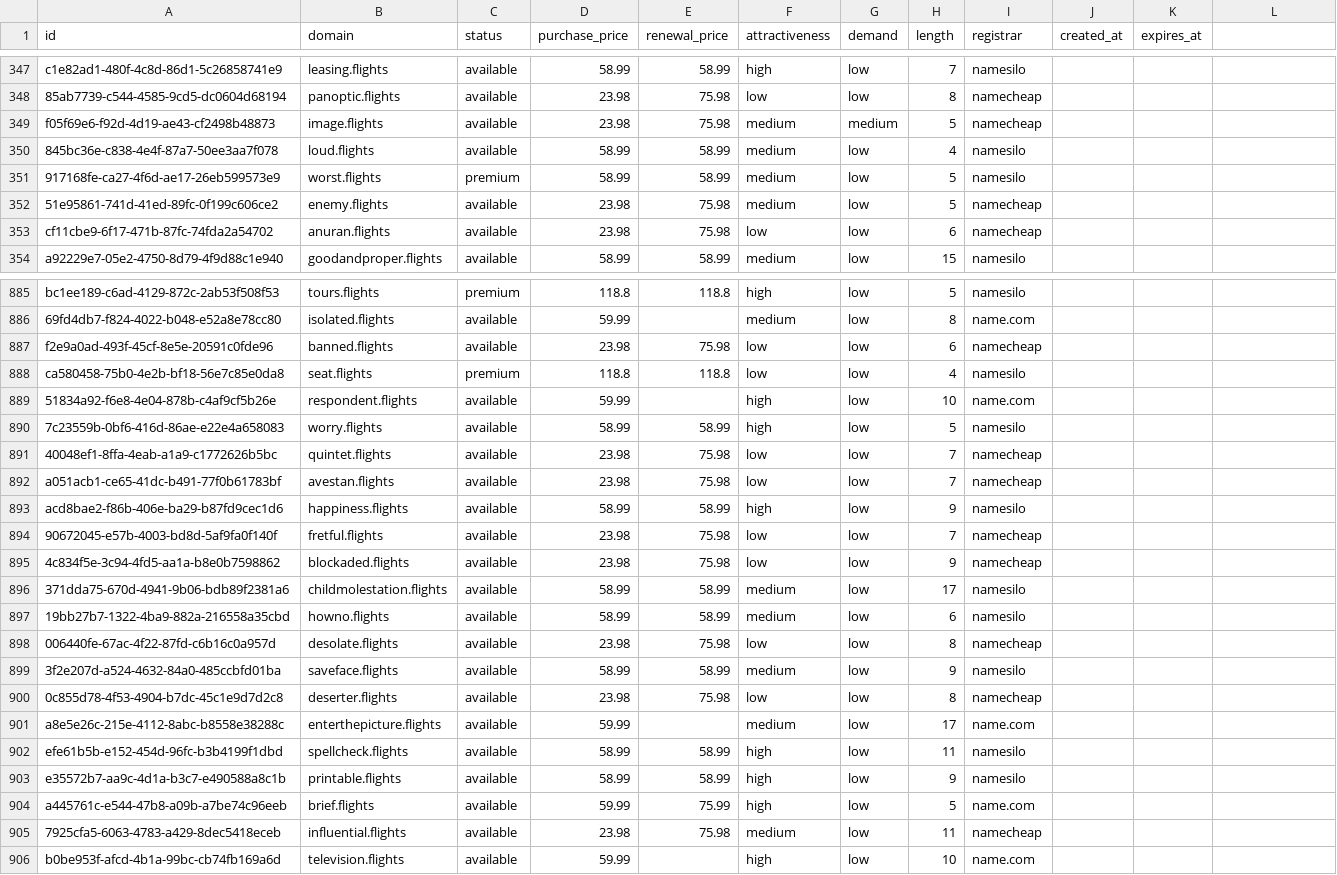
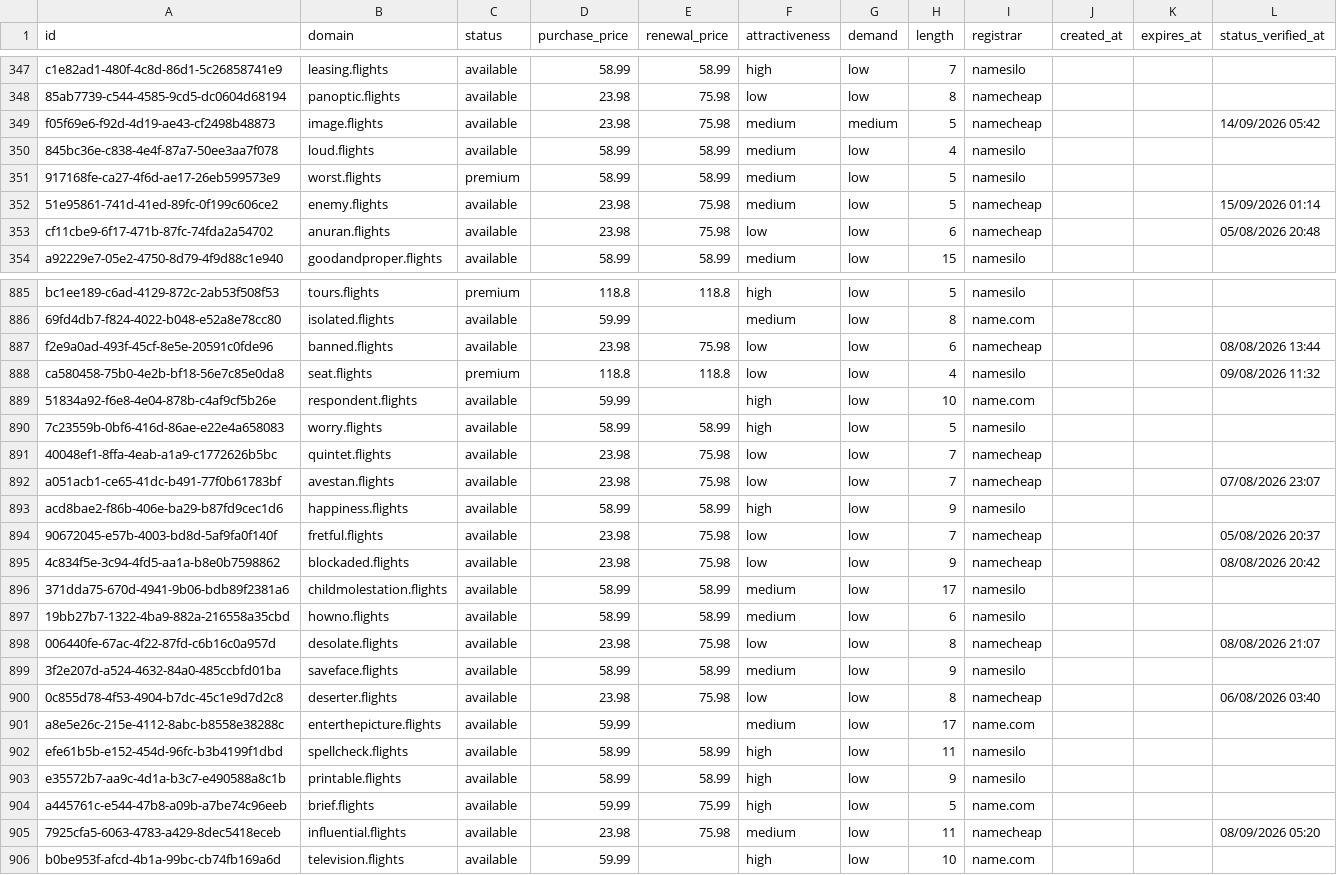
Before and after one commit to UniqueDomains/flights-oneword-domains, a CSV file: flights.csv, drawn as a sheet; only a part is shown, gaps mark what is left out; the diff covers the shown part only.

Commit message:
Domains update

```diff
--- a/flights.csv
+++ b/flights.csv
@@ -1 +1 @@
-id,domain,status,purchase_price,renewal_price,attractiveness,demand,length,registrar,created_at,expires_at
+id,domain,status,purchase_price,renewal_price,attractiveness,demand,length,registrar,created_at,expires_at,status_verified_at
@@ -349 +349 @@ c1e82ad1-480f-4c8d-86d1-5c26858741e9,leasing.flights,available,58.99,58.99,high,
-f05f69e6-f92d-4d19-ae43-cf2498b48873,image.flights,available,23.98,75.98,medium,medium,5,namecheap,,
+f05f69e6-f92d-4d19-ae43-cf2498b48873,image.flights,available,23.98,75.98,medium,medium,5,namecheap,,,14/09/2026 05:42
@@ -352,2 +352,2 @@ f05f69e6-f92d-4d19-ae43-cf2498b48873,image.flights,available,23.98,75.98,medium,
-51e95861-741d-41ed-89fc-0f199c606ce2,enemy.flights,available,23.98,75.98,medium,low,5,namecheap,,
-cf11cbe9-6f17-471b-87fc-74fda2a54702,anuran.flights,available,23.98,75.98,low,low,6,namecheap,,
+51e95861-741d-41ed-89fc-0f199c606ce2,enemy.flights,available,23.98,75.98,medium,low,5,namecheap,,,15/09/2026 01:14
+cf11cbe9-6f17-471b-87fc-74fda2a54702,anuran.flights,available,23.98,75.98,low,low,6,namecheap,,,05/08/2026 20:48
@@ -887,2 +887,2 @@ bc1ee189-c6ad-4129-872c-2ab53f508f53,tours.flights,premium,118.8,118.8,high,low,
-f2e9a0ad-493f-45cf-8e5e-20591c0fde96,banned.flights,available,23.98,75.98,low,low,6,namecheap,,
-ca580458-75b0-4e2b-bf18-56e7c85e0da8,seat.flights,premium,118.8,118.8,low,low,4,namesilo,,
+f2e9a0ad-493f-45cf-8e5e-20591c0fde96,banned.flights,available,23.98,75.98,low,low,6,namecheap,,,08/08/2026 13:44
+ca580458-75b0-4e2b-bf18-56e7c85e0da8,seat.flights,premium,118.8,118.8,low,low,4,namesilo,,,09/08/2026 11:32
@@ -892 +892 @@ ca580458-75b0-4e2b-bf18-56e7c85e0da8,seat.flights,premium,118.8,118.8,low,low,4,
-a051acb1-ce65-41dc-b491-77f0b61783bf,avestan.flights,available,23.98,75.98,low,low,7,namecheap,,
+a051acb1-ce65-41dc-b491-77f0b61783bf,avestan.flights,available,23.98,75.98,low,low,7,namecheap,,,07/08/2026 23:07
@@ -894,2 +894,2 @@ acd8bae2-f86b-406e-ba29-b87fd9cec1d6,happiness.flights,available,58.99,58.99,hig
-90672045-e57b-4003-bd8d-5af9fa0f140f,fretful.flights,available,23.98,75.98,low,low,7,namecheap,,
-4c834f5e-3c94-4fd5-aa1a-b8e0b7598862,blockaded.flights,available,23.98,75.98,low,low,9,namecheap,,
+90672045-e57b-4003-bd8d-5af9fa0f140f,fretful.flights,available,23.98,75.98,low,low,7,namecheap,,,05/08/2026 20:37
+4c834f5e-3c94-4fd5-aa1a-b8e0b7598862,blockaded.flights,available,23.98,75.98,low,low,9,namecheap,,,08/08/2026 20:42
@@ -898 +898 @@ acd8bae2-f86b-406e-ba29-b87fd9cec1d6,happiness.flights,available,58.99,58.99,hig
-006440fe-67ac-4f22-87fd-c6b16c0a957d,desolate.flights,available,23.98,75.98,low,low,8,namecheap,,
+006440fe-67ac-4f22-87fd-c6b16c0a957d,desolate.flights,available,23.98,75.98,low,low,8,namecheap,,,08/08/2026 21:07
@@ -900 +900 @@ acd8bae2-f86b-406e-ba29-b87fd9cec1d6,happiness.flights,available,58.99,58.99,hig
-0c855d78-4f53-4904-b7dc-45c1e9d7d2c8,deserter.flights,available,23.98,75.98,low,low,8,namecheap,,
+0c855d78-4f53-4904-b7dc-45c1e9d7d2c8,deserter.flights,available,23.98,75.98,low,low,8,namecheap,,,06/08/2026 03:40
@@ -905 +905 @@ a445761c-e544-47b8-a09b-a7be74c96eeb,brief.flights,available,59.99,75.99,high,lo
-7925cfa5-6063-4783-a429-8dec5418eceb,influential.flights,available,23.98,75.98,medium,low,11,namecheap,,
+7925cfa5-6063-4783-a429-8dec5418eceb,influential.flights,available,23.98,75.98,medium,low,11,namecheap,,,08/09/2026 05:20
```
Also changed, not shown: 137 edited cells elsewhere in this file, 6 other files.
